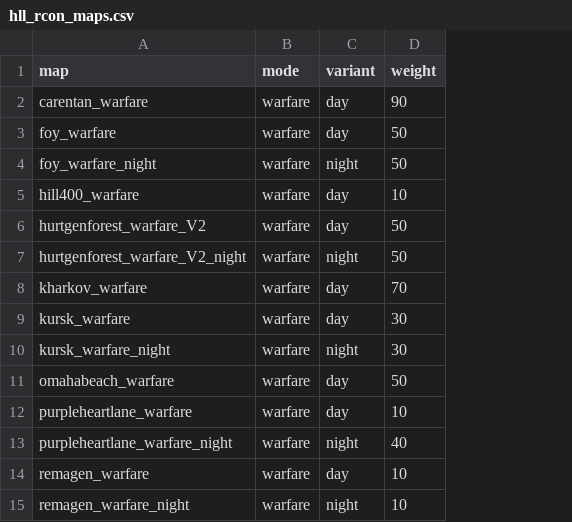
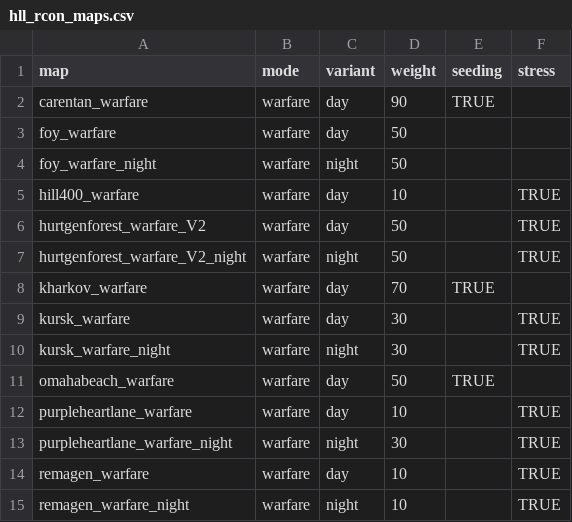
Before and after one commit to mattwright324/hll-map-rotation, a CSV file: hll_rcon_maps.csv, drawn as a sheet; only a part is shown; the diff names each change by its address in the sheet, - before the commit and + after, or states it on an @@ line.

Commit message:
add stress flag and check for consecutive stress maps

```diff
--- a/hll_rcon_maps.csv
+++ b/hll_rcon_maps.csv
+column E (seeding), rows 2-11: TRUE |  |  |  |  |  | TRUE |  |  | TRUE
+column F (stress), rows 5-15: TRUE | TRUE | TRUE |  | TRUE | TRUE |  | TRUE | TRUE | TRUE | TRUE
-D13 (weight): 40
+D13 (weight): 30
```
Also changed, not shown: 2 other files.
